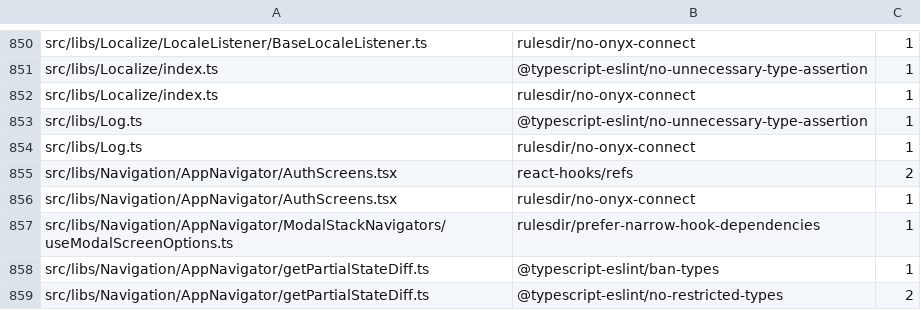
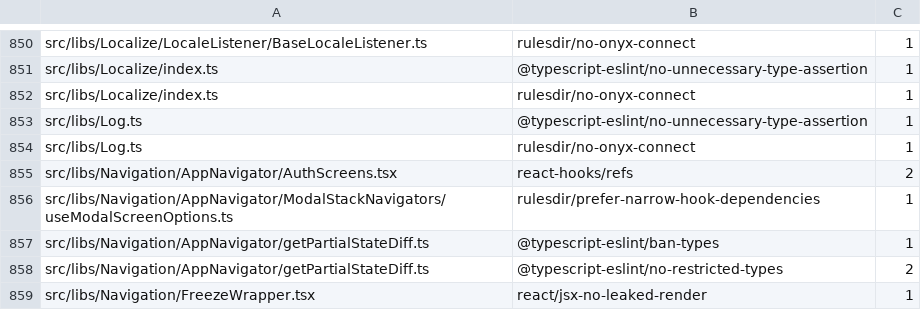
Before and after one commit to PetrCala/Kiroku, a TSV file: eslint.seatbelt.tsv, drawn as a sheet; only a part is shown, gaps mark what is left out; the shorter side is filled out with more unchanged rows.

```diff
--- a/eslint.seatbelt.tsv
+++ b/eslint.seatbelt.tsv
@@ -855,3 +855,2 @@
 "src/libs/Navigation/AppNavigator/AuthScreens.tsx"	"react-hooks/refs"	2
-"src/libs/Navigation/AppNavigator/AuthScreens.tsx"	"rulesdir/no-onyx-connect"	1
 "src/libs/Navigation/AppNavigator/ModalStackNavigators/useModalScreenOptions.ts"	"rulesdir/prefer-narrow-hook-dependencies"	1
```
Also changed, not shown: 6 other files.
